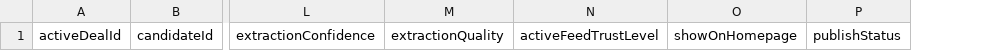
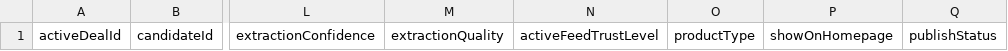
Before and after one commit to luigijey/uk-broadband-price-tracker, a CSV file: exports/active-online-deals.csv, drawn as a sheet; only a part is shown, gaps mark what is left out; the diff names each change by its address in the sheet, - before the commit and + after, or states it on an @@ line.

Commit message:
Add active pricing product types and postcode area v1 (#24)

```diff
--- a/exports/active-online-deals.csv
+++ b/exports/active-online-deals.csv
+column O, row 1: productType
```
Also changed, not shown: 21 other files.
